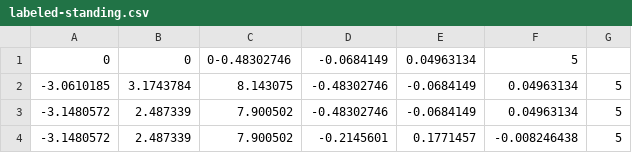
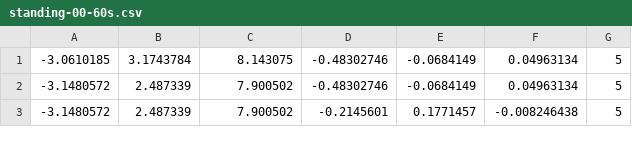
Before and after one commit to leschtz/mcl-activity-monitoring, a CSV file: data-evaluation/data/labeled/standing-00-60s.csv (was data-evaluation/data/labeled/labeled-standing.csv), drawn as a sheet; only a part is shown; the diff names each change by its address in the sheet, - before the commit and + after, or states it on an @@ line.

Commit message:
adding sample data

```diff
--- a/data-evaluation/data/labeled/labeled-standing.csv
+++ b/data-evaluation/data/labeled/standing-00-60s.csv
-row 1: 0 | 0 | 0-0.48302746 | -0.0684149 | 0.04963134 | 5
```
Also changed, not shown: data-evaluation/data/labeled/jumping-00-60s.csv, data-evaluation/data/labeled/sitting-00-60s.csv, 15 other files.
